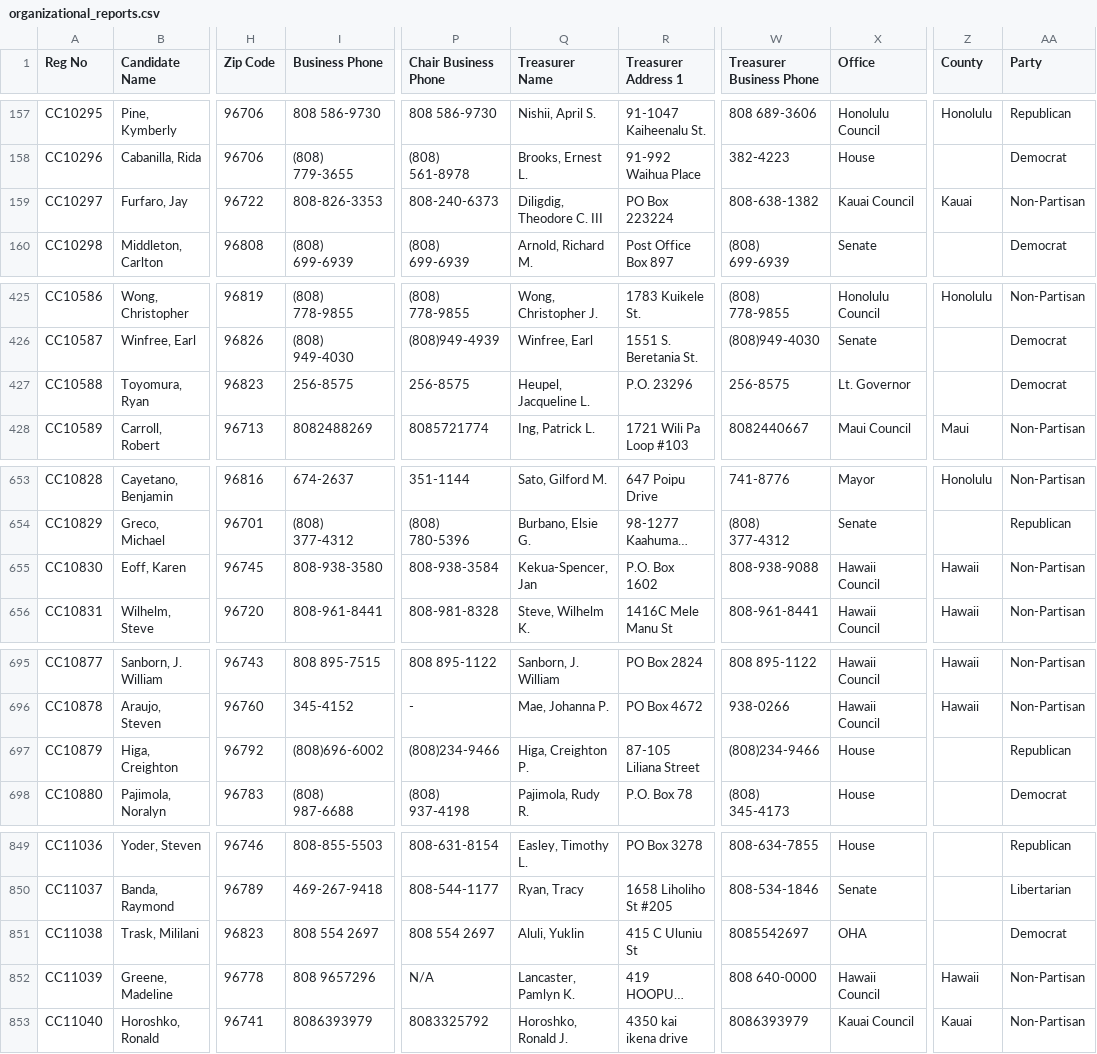
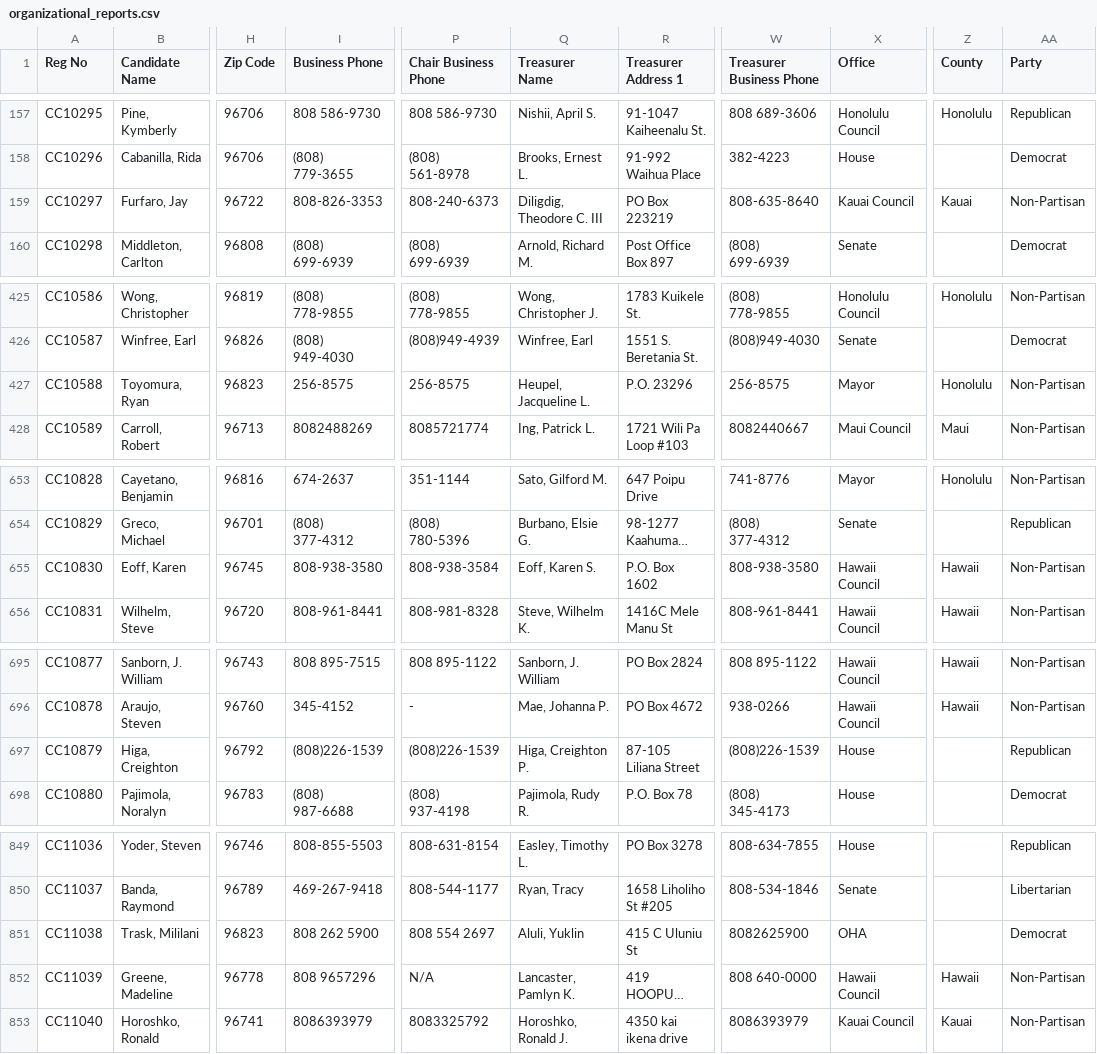
Before and after one commit to CommonCauseHawaii/campaign_spending, a CSV file: organizational_reports.csv, drawn as a sheet; only a part is shown, gaps mark what is left out; long unchanged cells end in …; the diff covers the shown part only; the diff names each change by its address in the sheet, - before the commit and + after, or states it on an @@ line.

```diff
--- a/organizational_reports.csv
+++ b/organizational_reports.csv
-R159 (Treasurer Address 1): PO Box 223224
+R159 (Treasurer Address 1): PO Box 223219
-W159 (Treasurer Business Phone): 808-638-1382
+W159 (Treasurer Business Phone): 808-635-8640
-X427 (Office): Lt. Governor
+X427 (Office): Mayor
-Z427 (County): (empty)
+Z427 (County): Honolulu
-AA427 (Party): Democrat
+AA427 (Party): Non-Partisan
-Q655 (Treasurer Name): Kekua-Spencer, Jan
+Q655 (Treasurer Name): Eoff, Karen S.
-W655 (Treasurer Business Phone): 808-938-9088
+W655 (Treasurer Business Phone): 808-938-3580
-I697 (Business Phone): (808)696-6002
+I697 (Business Phone): (808)226-1539
-P697 (Chair Business Phone): (808)234-9466
+P697 (Chair Business Phone): (808)226-1539
-W697 (Treasurer Business Phone): (808)234-9466
+W697 (Treasurer Business Phone): (808)226-1539
-I851 (Business Phone): 808 554 2697
+I851 (Business Phone): 808 262 5900
-W851 (Treasurer Business Phone): 8085542697
+W851 (Treasurer Business Phone): 8082625900
```
Also changed, not shown: 39 edited cells elsewhere in this file, _jekyll/data/organizational_report.csv, 4 other files.
